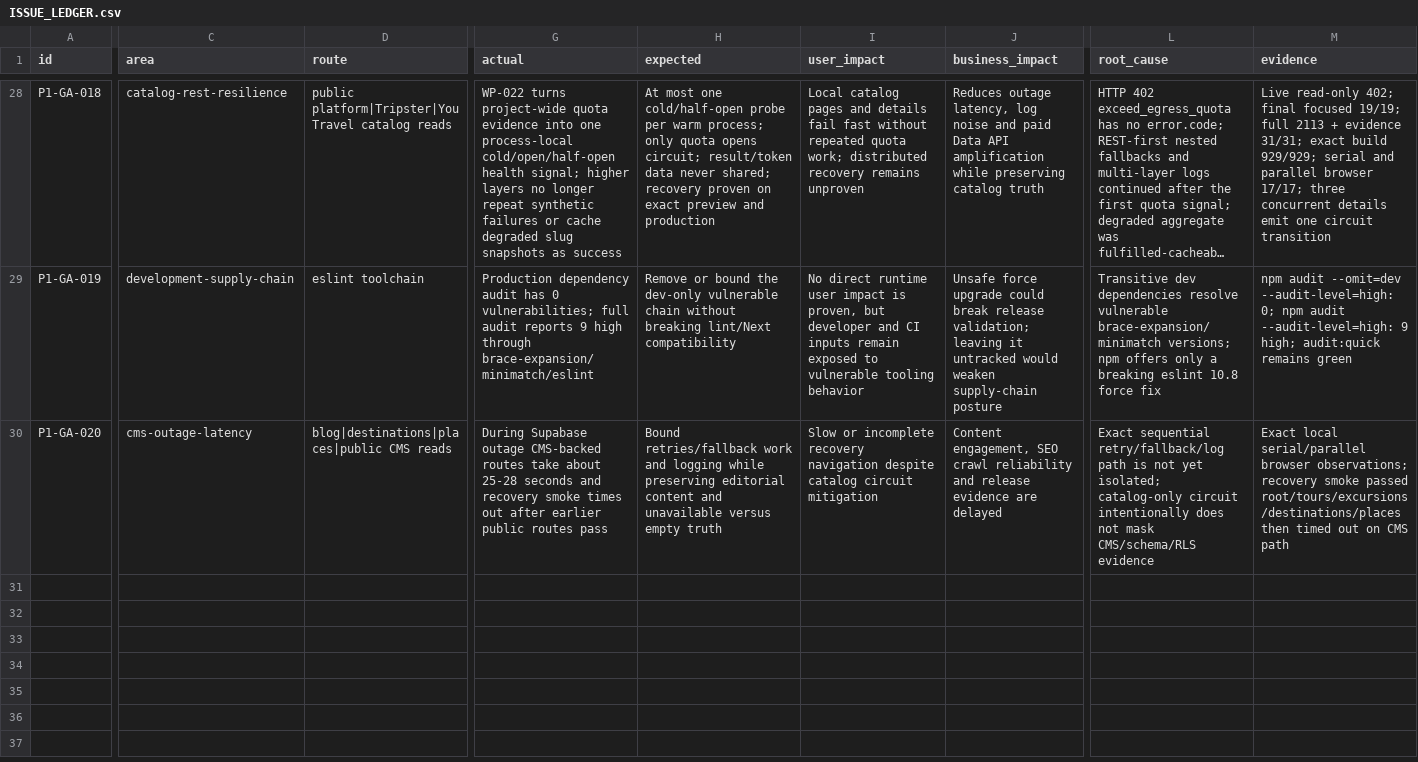
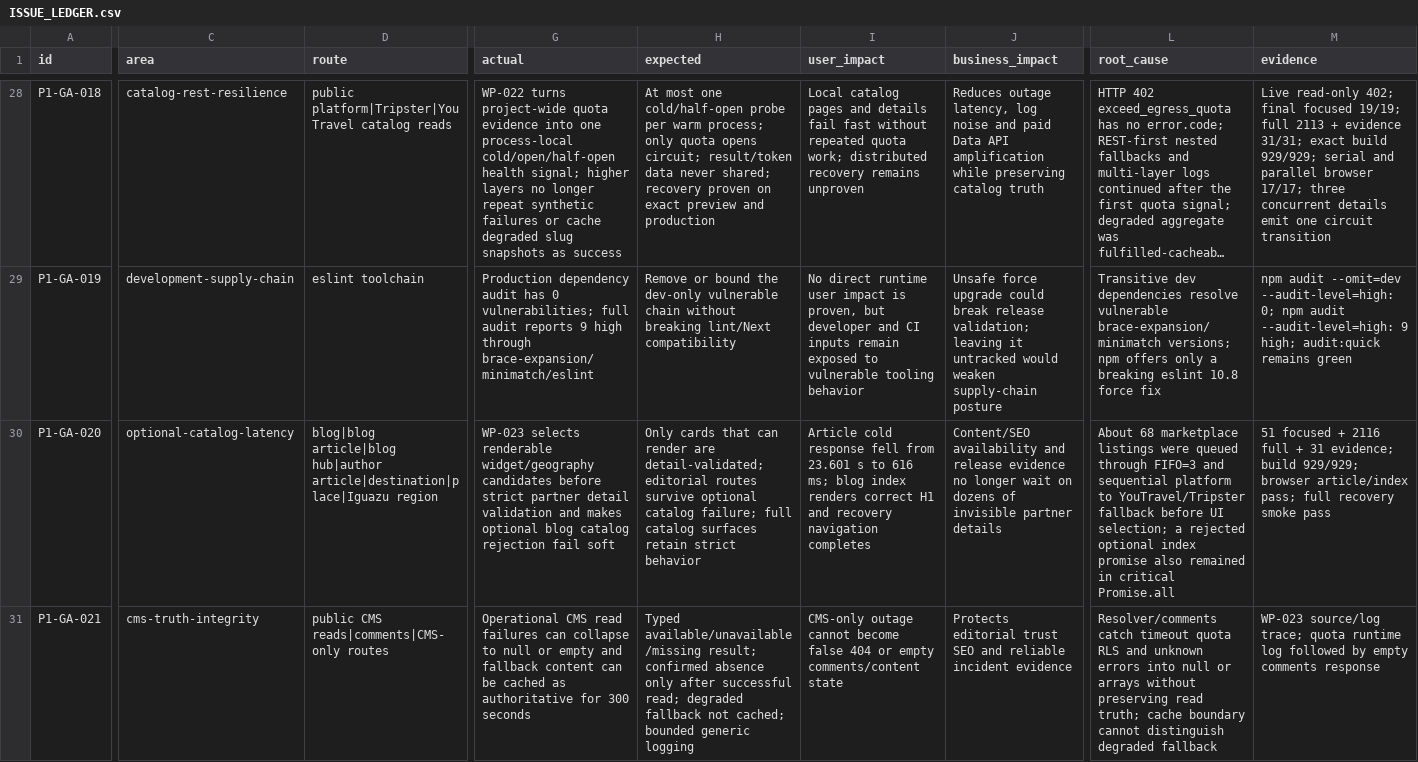
Before and after one commit to Evdokimychev/argentina-travel, a CSV file: docs/project-governance/ISSUE_LEDGER.csv, drawn as a sheet; only a part is shown, gaps mark what is left out; long unchanged cells end in …; rows hold the shown columns only; the diff covers the shown part only; the diff names each change by its address in the sheet, - before the commit and + after, or states it on an @@ line.

Commit message:
docs: record WP023 latency evidence

```diff
--- a/docs/project-governance/ISSUE_LEDGER.csv
+++ b/docs/project-governance/ISSUE_LEDGER.csv
-C30 (area): cms-outage-latency
+C30 (area): optional-catalog-latency
-D30 (route): blog|destinations|places|public CMS reads
+D30 (route): blog|blog article|blog hub|author article|destination|place|Iguazu region
-G30 (actual): During Supabase outage CMS-backed routes take about 25-28 seconds and recovery smoke times out after earlier public routes pass
+G30 (actual): WP-023 selects renderable widget/geography candidates before strict partner detail validation and makes optional blog catalog rejection fail soft
-H30 (expected): Bound retries/fallback work and logging while preserving editorial content and unavailable versus empty truth
+H30 (expected): Only cards that can render are detail-validated; editorial routes survive optional catalog failure; full catalog surfaces retain strict behavior
-I30 (user_impact): Slow or incomplete recovery navigation despite catalog circuit mitigation
+I30 (user_impact): Article cold response fell from 23.601 s to 616 ms; blog index renders correct H1 and recovery navigation completes
-J30 (business_impact): Content engagement, SEO crawl reliability and release evidence are delayed
+J30 (business_impact): Content/SEO availability and release evidence no longer wait on dozens of invisible partner details
-L30 (root_cause): Exact sequential retry/fallback/log path is not yet isolated; catalog-only circuit intentionally does not mask CMS/schema/RLS evidence
+L30 (root_cause): About 68 marketplace listings were queued through FIFO=3 and sequential platform to YouTravel/Tripster fallback before UI selection; a rejected optional index promise also remained in critical Promise.all
-M30 (evidence): Exact local serial/parallel browser observations; recovery smoke passed root/tours/excursions/destinations/places then timed out on CMS path
+M30 (evidence): 51 focused + 2116 full + 31 evidence; build 929/929; browser article/index pass; full recovery smoke pass
+row 31: P1-GA-021 | cms-truth-integrity | public CMS reads|comments|CMS-only routes | Operational CMS read failures can collapse to null or empty and fallback content can be cached as authoritative for 300 seconds | Typed available/unavailable/missing result; confirmed absence only after successful read; degraded fallback not cached; bounded generic logging | CMS-only outage cannot become false 404 or empty comments/content state | Protects editorial trust SEO and reliable incident evidence | Resolver/comments catch timeout quota RLS and unknown errors into null or arrays without preserving read truth; cache boundary cannot distinguish degraded fallback | WP-023 source/log trace; quota runtime log followed by empty comments response
```
Also changed, not shown: 6 edited cells elsewhere in this file, 5 other files.
